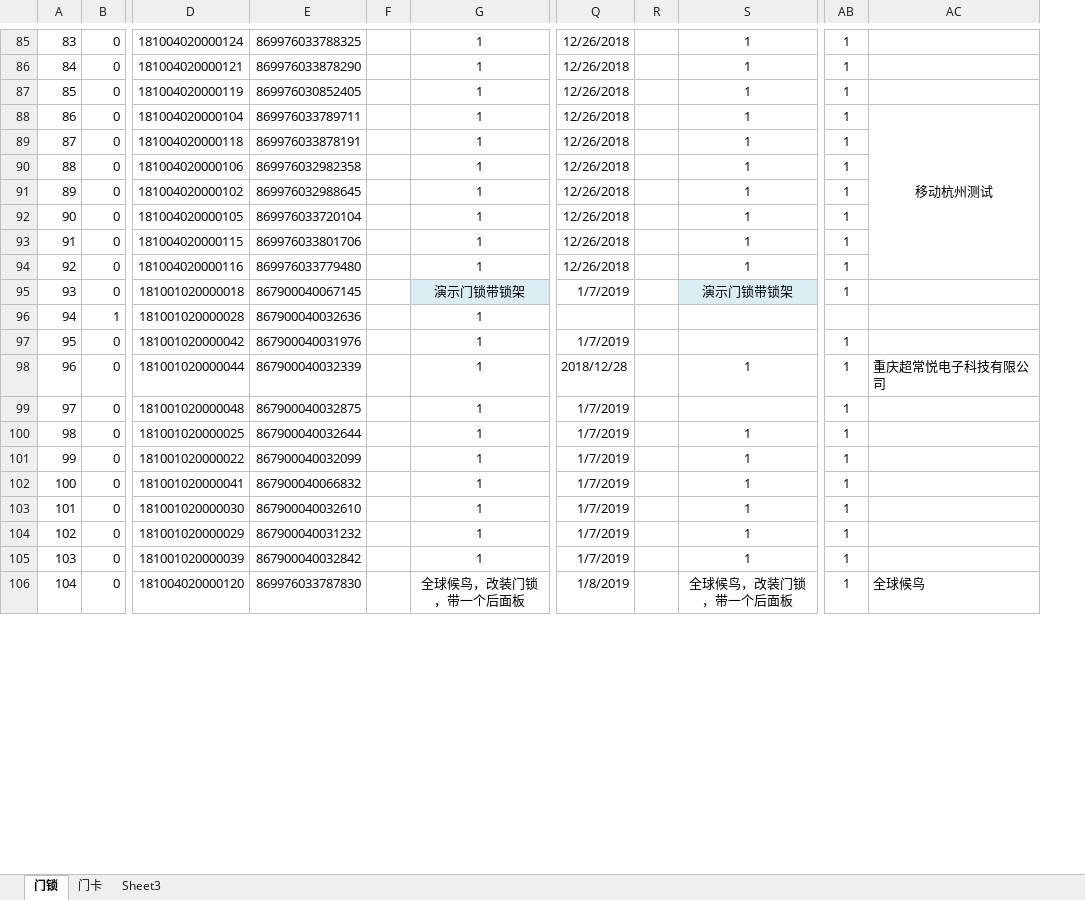
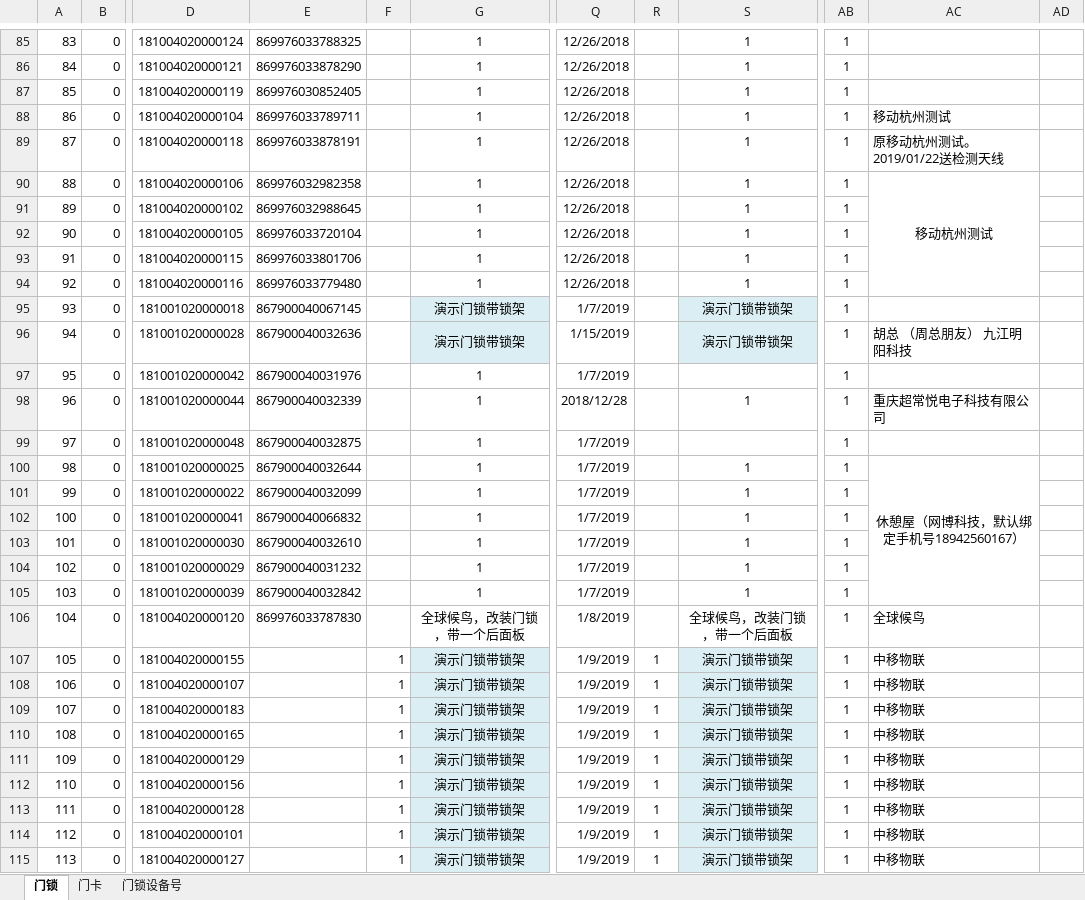
Before and after one commit to hejihong/learngit, an Excel workbook: 门锁出入库登记表.xlsx, sheet 门锁, drawn as a sheet; only a part is shown, gaps mark what is left out; values as stored, in another font and other column widths than the file's, no borders; conditional formats not drawn; removed rows and columns are numbered as before the commit, all else as after; rows hold the shown columns only; the diff covers the shown part only; the diff names each change by its address in the sheet, - before the commit and + after, or states it on an @@ line.

Commit message:
新增门锁出入库信息,增加门卡数据

```diff
--- a/门锁出入库登记表.xlsx (sheet 门锁)
+++ b/门锁出入库登记表.xlsx (sheet 门锁)
-sheet tab: Sheet3
+sheet tab: 门锁设备号
-column F, empty
+column F, empty
-column R, empty
+column R, empty
+column AD, empty
-AC88 alignment: center
+AC88 alignment: left
-AC88:AC94 merged
-AC89: (empty)
+AC89: 原移动杭州测试。2019/01/22送检测天线
-AC90: (empty)
+AC90: 移动杭州测试
+AC90:AC94 merged
-row 96: 94 | 1 | 181001020000028 | 867900040032636 |  | 1
+row 96: 94 | 0 | 181001020000028 | 867900040032636 |  | 演示门锁带锁架 | 1/15/2019 |  | 演示门锁带锁架 | 1 | 胡总 （周总朋友） 九江明阳科技
-AC100: (empty)
+AC100: 休憩屋（网博科技，默认绑定手机号18942560167）
+AC100:AC105 merged
+row 107: 105 | 0 | 181004020000155 |  | 1 | 演示门锁带锁架 | 1/9/2019 | 1 | 演示门锁带锁架 | 1 | 中移物联
+row 108: 106 | 0 | 181004020000107 |  | 1 | 演示门锁带锁架 | 1/9/2019 | 1 | 演示门锁带锁架 | 1 | 中移物联
+row 109: 107 | 0 | 181004020000183 |  | 1 | 演示门锁带锁架 | 1/9/2019 | 1 | 演示门锁带锁架 | 1 | 中移物联
+row 110: 108 | 0 | 181004020000165 |  | 1 | 演示门锁带锁架 | 1/9/2019 | 1 | 演示门锁带锁架 | 1 | 中移物联
+row 111: 109 | 0 | 181004020000129 |  | 1 | 演示门锁带锁架 | 1/9/2019 | 1 | 演示门锁带锁架 | 1 | 中移物联
+row 112: 110 | 0 | 181004020000156 |  | 1 | 演示门锁带锁架 | 1/9/2019 | 1 | 演示门锁带锁架 | 1 | 中移物联
+row 113: 111 | 0 | 181004020000128 |  | 1 | 演示门锁带锁架 | 1/9/2019 | 1 | 演示门锁带锁架 | 1 | 中移物联
+row 114: 112 | 0 | 181004020000101 |  | 1 | 演示门锁带锁架 | 1/9/2019 | 1 | 演示门锁带锁架 | 1 | 中移物联
+row 115: 113 | 0 | 181004020000127 |  | 1 | 演示门锁带锁架 | 1/9/2019 | 1 | 演示门锁带锁架 | 1 | 中移物联
```
Also changed, not shown: 62 added rows, 26 removed rows, 12 edited cells and row numbers in column A elsewhere in this sheet, sheet 门卡, sheet 门锁设备号, formulas that keep their value.
